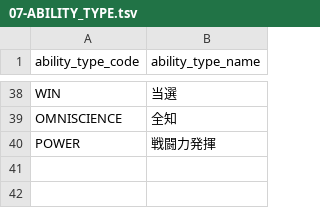
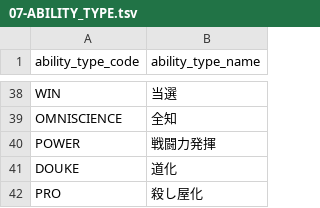
Before and after one commit to h-orito/wolf-mansion, a TSV file: dbflute_wolf_mansiondb/playsql/data/common/tsv/UTF-8/07-ABILITY_TYPE.tsv, drawn as a sheet; only a part is shown, gaps mark what is left out.

```diff
--- a/dbflute_wolf_mansiondb/playsql/data/common/tsv/UTF-8/07-ABILITY_TYPE.tsv
+++ b/dbflute_wolf_mansiondb/playsql/data/common/tsv/UTF-8/07-ABILITY_TYPE.tsv
@@ -40 +40,3 @@ OMNISCIENCE	全知
 POWER	戦闘力発揮
+DOUKE	道化
+PRO	殺し屋化
```
Also changed, not shown: dbflute_wolf_mansiondb/playsql/data/common/tsv/UTF-8/04-SKILL.tsv, 30 other files.
